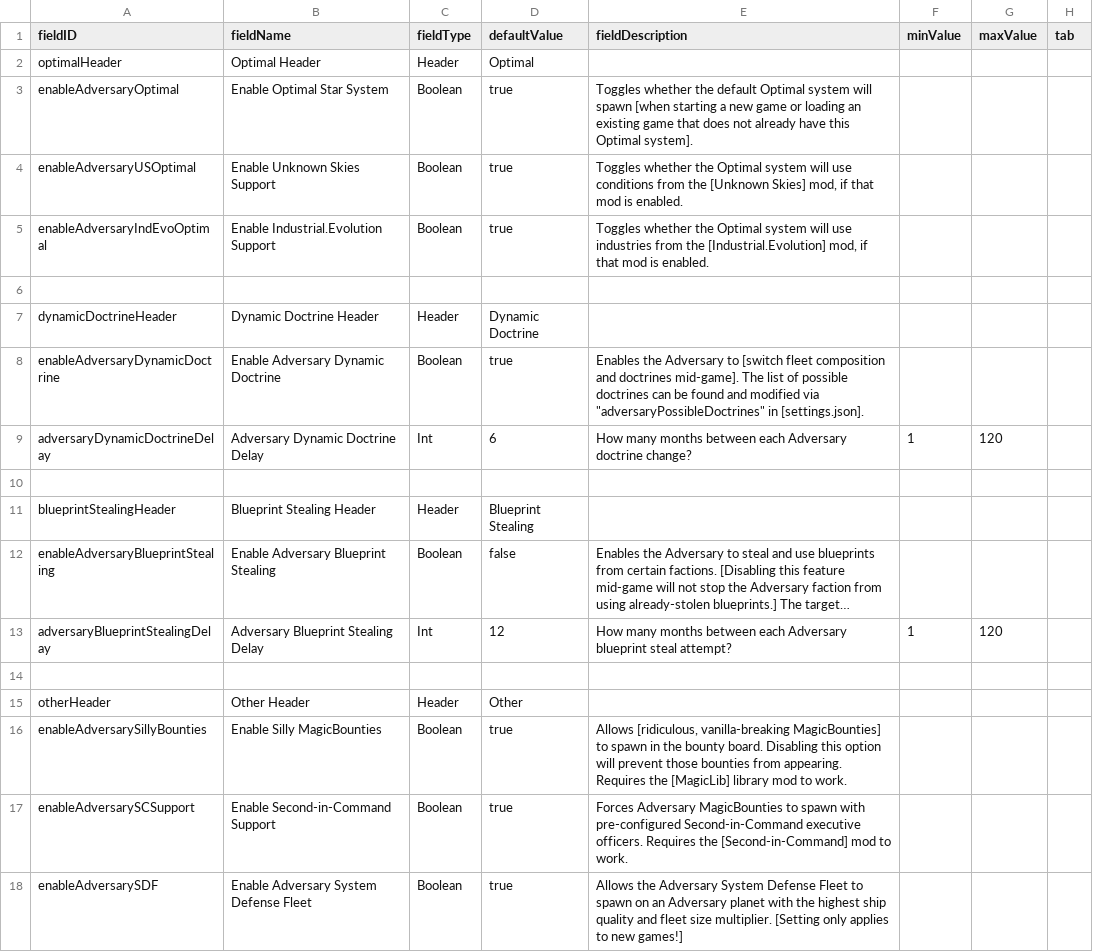
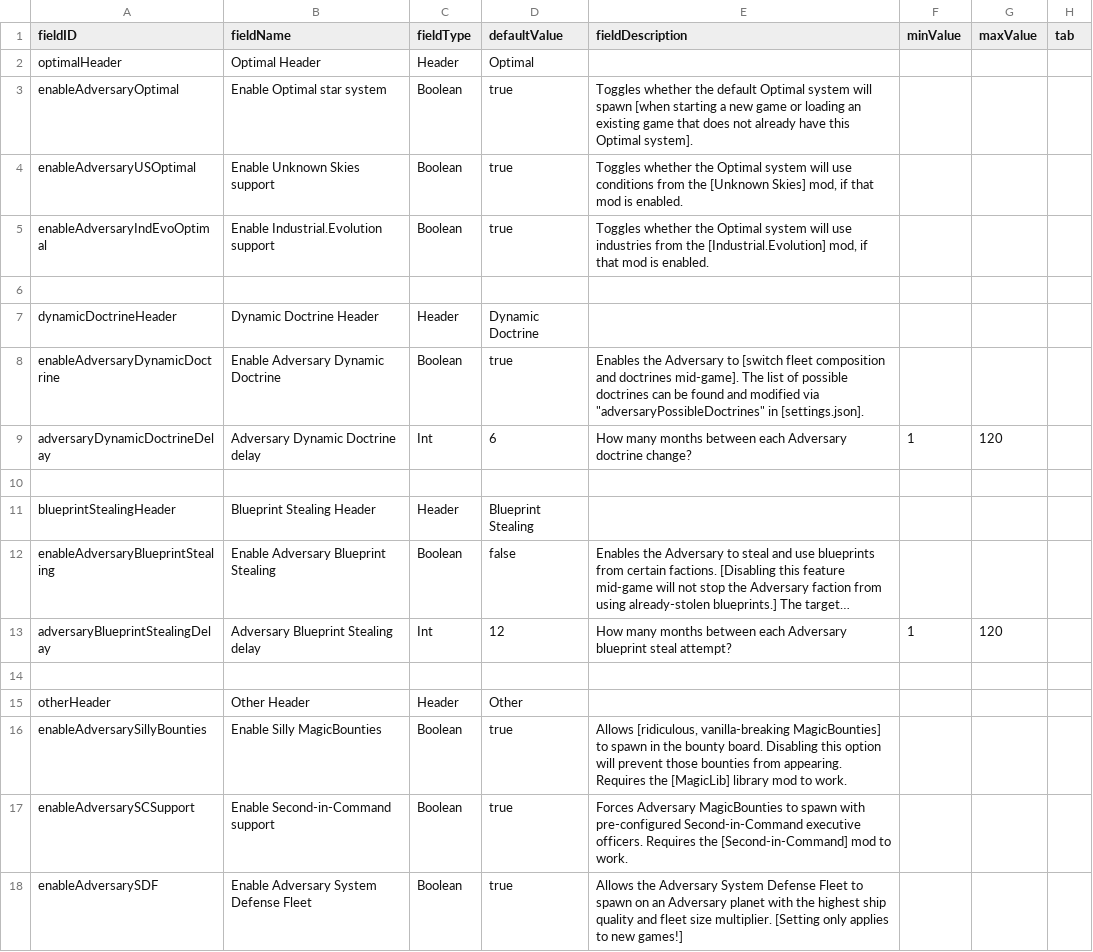
Before and after one commit to Tranquiliti/Adversary, a CSV file: data/config/LunaSettings.csv, drawn as a sheet; long unchanged cells end in …; the diff names each change by its address in the sheet, - before the commit and + after, or states it on an @@ line.

```diff
--- a/data/config/LunaSettings.csv
+++ b/data/config/LunaSettings.csv
-B3 (fieldName): Enable Optimal Star System
+B3 (fieldName): Enable Optimal star system
-B4 (fieldName): Enable Unknown Skies Support
+B4 (fieldName): Enable Unknown Skies support
-B5 (fieldName): Enable Industrial.Evolution Support
+B5 (fieldName): Enable Industrial.Evolution support
-B9 (fieldName): Adversary Dynamic Doctrine Delay
+B9 (fieldName): Adversary Dynamic Doctrine delay
-B13 (fieldName): Adversary Blueprint Stealing Delay
+B13 (fieldName): Adversary Blueprint Stealing delay
-B17 (fieldName): Enable Second-in-Command Support
+B17 (fieldName): Enable Second-in-Command support
```
Also changed, not shown: data/config/magic_achievements.csv, 6 other files.
